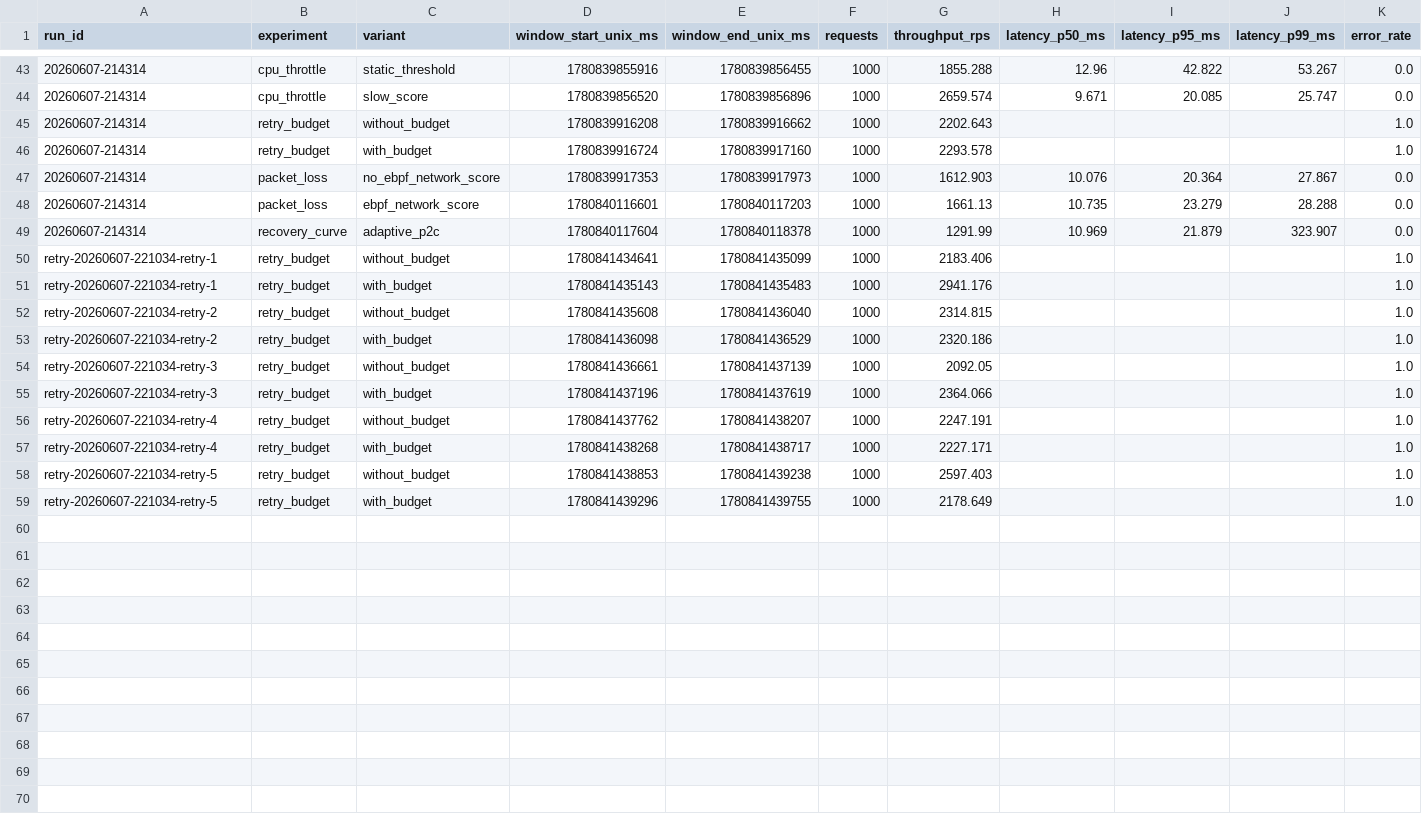
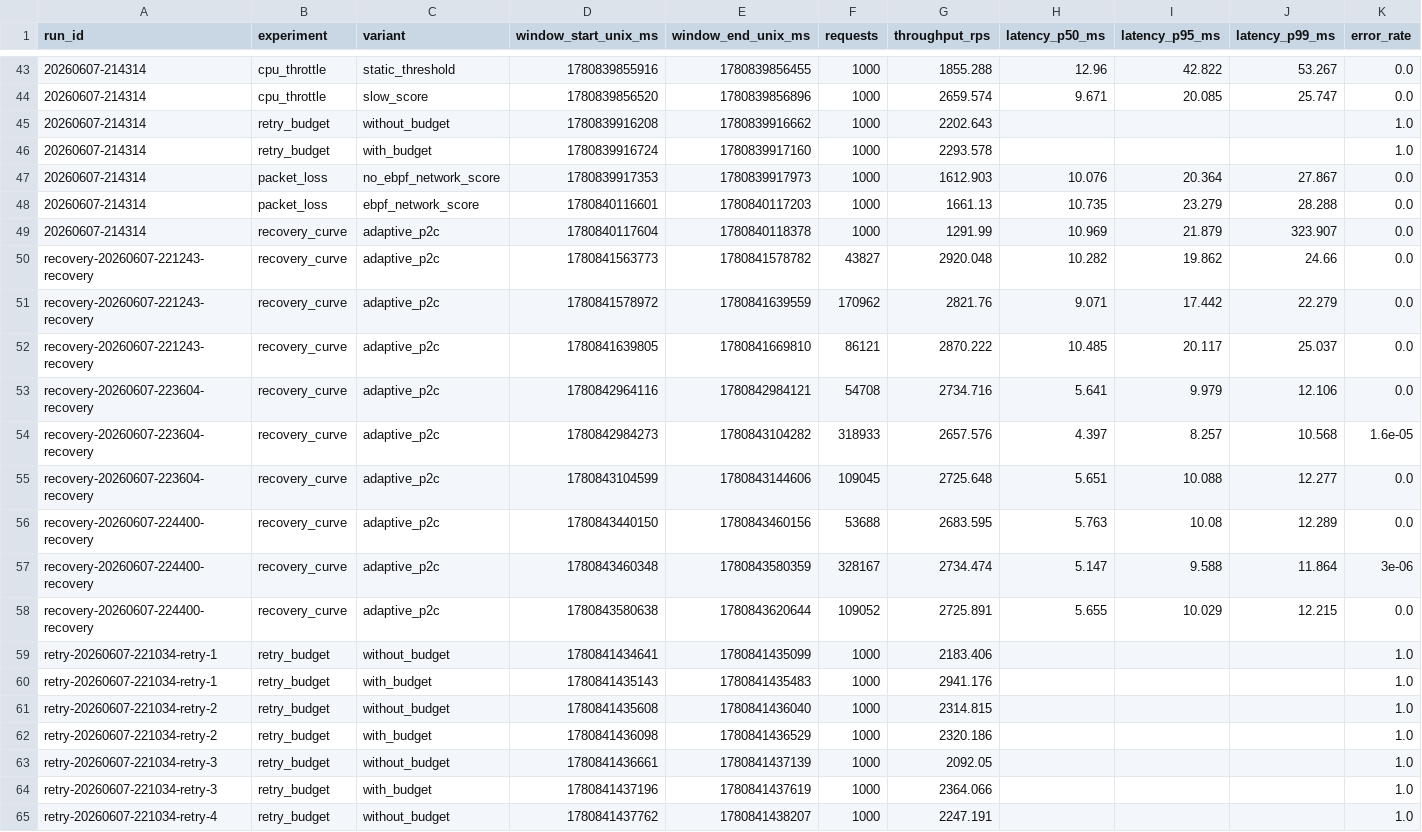
Before and after one commit to Lzww0608/AegisMesh, a CSV file: experiments/results/combined/latency.csv, drawn as a sheet; only a part is shown, gaps mark what is left out; the shorter side is filled out with more unchanged rows; the diff names each change by its address in the sheet, - before the commit and + after, or states it on an @@ line.

Commit message:
add experiment results

```diff
--- a/experiments/results/combined/latency.csv
+++ b/experiments/results/combined/latency.csv
+row 50: recovery-20260607-221243-recovery | recovery_curve | adaptive_p2c | 1780841563773 | 1780841578782 | 43827 | 2920.048 | 10.282 | 19.862 | 24.66 | 0.0
+row 51: recovery-20260607-221243-recovery | recovery_curve | adaptive_p2c | 1780841578972 | 1780841639559 | 170962 | 2821.76 | 9.071 | 17.442 | 22.279 | 0.0
+row 52: recovery-20260607-221243-recovery | recovery_curve | adaptive_p2c | 1780841639805 | 1780841669810 | 86121 | 2870.222 | 10.485 | 20.117 | 25.037 | 0.0
+row 53: recovery-20260607-223604-recovery | recovery_curve | adaptive_p2c | 1780842964116 | 1780842984121 | 54708 | 2734.716 | 5.641 | 9.979 | 12.106 | 0.0
+row 54: recovery-20260607-223604-recovery | recovery_curve | adaptive_p2c | 1780842984273 | 1780843104282 | 318933 | 2657.576 | 4.397 | 8.257 | 10.568 | 1.6e-05
+row 55: recovery-20260607-223604-recovery | recovery_curve | adaptive_p2c | 1780843104599 | 1780843144606 | 109045 | 2725.648 | 5.651 | 10.088 | 12.277 | 0.0
+row 56: recovery-20260607-224400-recovery | recovery_curve | adaptive_p2c | 1780843440150 | 1780843460156 | 53688 | 2683.595 | 5.763 | 10.08 | 12.289 | 0.0
+row 57: recovery-20260607-224400-recovery | recovery_curve | adaptive_p2c | 1780843460348 | 1780843580359 | 328167 | 2734.474 | 5.147 | 9.588 | 11.864 | 3e-06
+row 58: recovery-20260607-224400-recovery | recovery_curve | adaptive_p2c | 1780843580638 | 1780843620644 | 109052 | 2725.891 | 5.655 | 10.029 | 12.215 | 0.0
```
Also changed, not shown: 1 other file.
